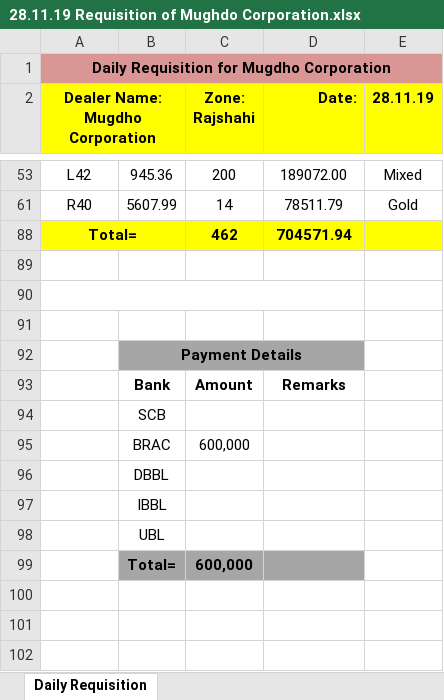
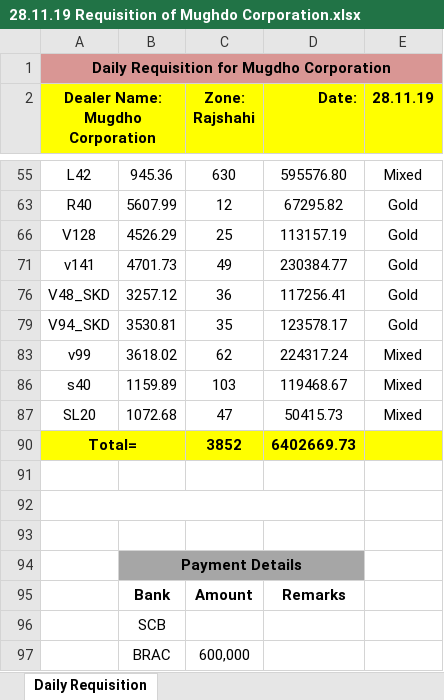
Before and after one commit to rahinul/Mugdho-Corporation, an Excel workbook: Requsition of Mugdho Corporation/28.11.19 Requisition of Mughdo Corporation.xlsx, sheet Daily Requisition, drawn as a sheet; only a part is shown, gaps mark what is left out; the shorter side is filled out with more unchanged rows; values as stored, in another font and other column widths than the file's, no borders; addresses are those after the commit; the diff covers the shown part only; the diff names each change by its address in the sheet, - before the commit and + after, or states it on an @@ line.

```diff
--- a/Requsition of Mugdho Corporation/28.11.19 Requisition of Mughdo Corporation.xlsx (sheet Daily Requisition)
+++ b/Requsition of Mugdho Corporation/28.11.19 Requisition of Mughdo Corporation.xlsx (sheet Daily Requisition)
-C55 (Zone: Rajshahi): 200
+C55 (Zone: Rajshahi): 630
-D55 (Date:): 189072.00
+D55 (Date:): 595576.80
-C63 (Zone: Rajshahi): 14
+C63 (Zone: Rajshahi): 12
-D63 (Date:): 78511.79
+D63 (Date:): 67295.82
+row 66: V128 | 4526.29 | 25 | 113157.19 | Gold
+row 71: v141 | 4701.73 | 49 | 230384.77 | Gold
+row 76: V48_SKD | 3257.12 | 36 | 117256.41 | Gold
+row 79: V94_SKD | 3530.81 | 35 | 123578.17 | Gold
+row 83: v99 | 3618.02 | 62 | 224317.24 | Mixed
+row 86: s40 | 1159.89 | 103 | 119468.67 | Mixed
+row 87: SL20 | 1072.68 | 47 | 50415.73 | Mixed
-C90 (Zone: Rajshahi): 462
+C90 (Zone: Rajshahi): 3852
-D90 (Date:): 704571.94
+D90 (Date:): 6402669.73
```
Also changed, not shown: 14 added rows and 10 edited cells elsewhere in this sheet, hidden cells, Others/Allocation Sheet 2.xlsx, 6 other files.
